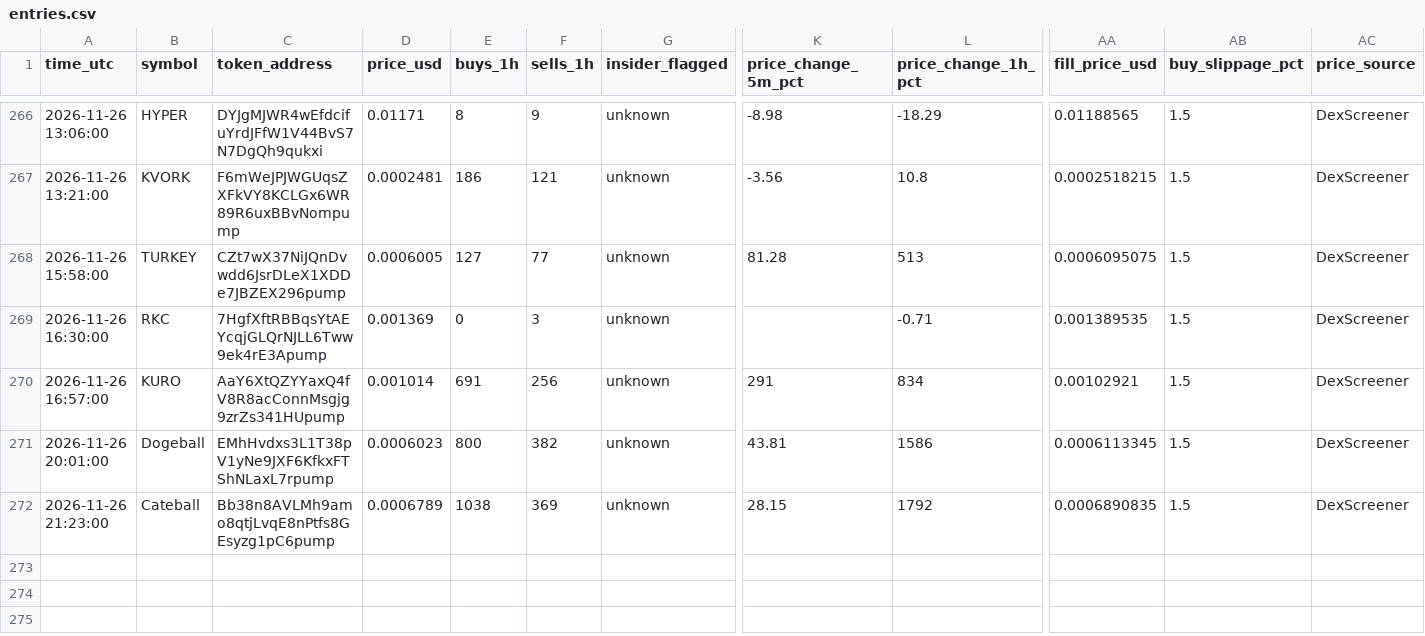
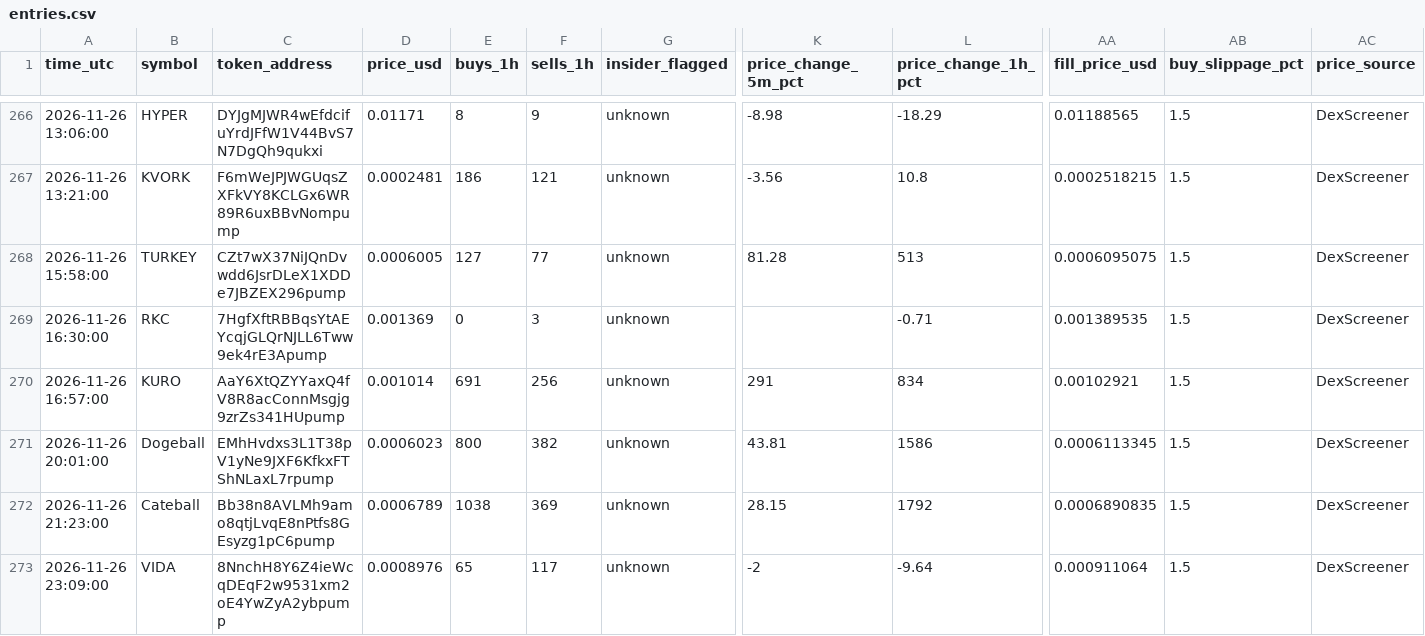
Before and after one commit to Asayed36/trading-bot, a CSV file: data/main-1min/liquid/l1/entries.csv, drawn as a sheet; only a part is shown, gaps mark what is left out; rows hold the shown columns only; the diff names each change by its address in the sheet, - before the commit and + after, or states it on an @@ line.

```diff
--- a/data/main-1min/liquid/l1/entries.csv
+++ b/data/main-1min/liquid/l1/entries.csv
+row 273: 2026-11-26 23:09:00 | VIDA | 8NnchH8Y6Z4ieWcqDEqF2w9531xm2oE4YwZyA2ybpump | 0.0008976 | 65 | 117 | unknown | -2 | -9.64 | 0.000911064 | 1.5 | DexScreener
```
Also changed, not shown: data/main-1min/liquid/l1/journal.csv, data/main-1min/liquid/l3/journal.csv, 35 other files.
